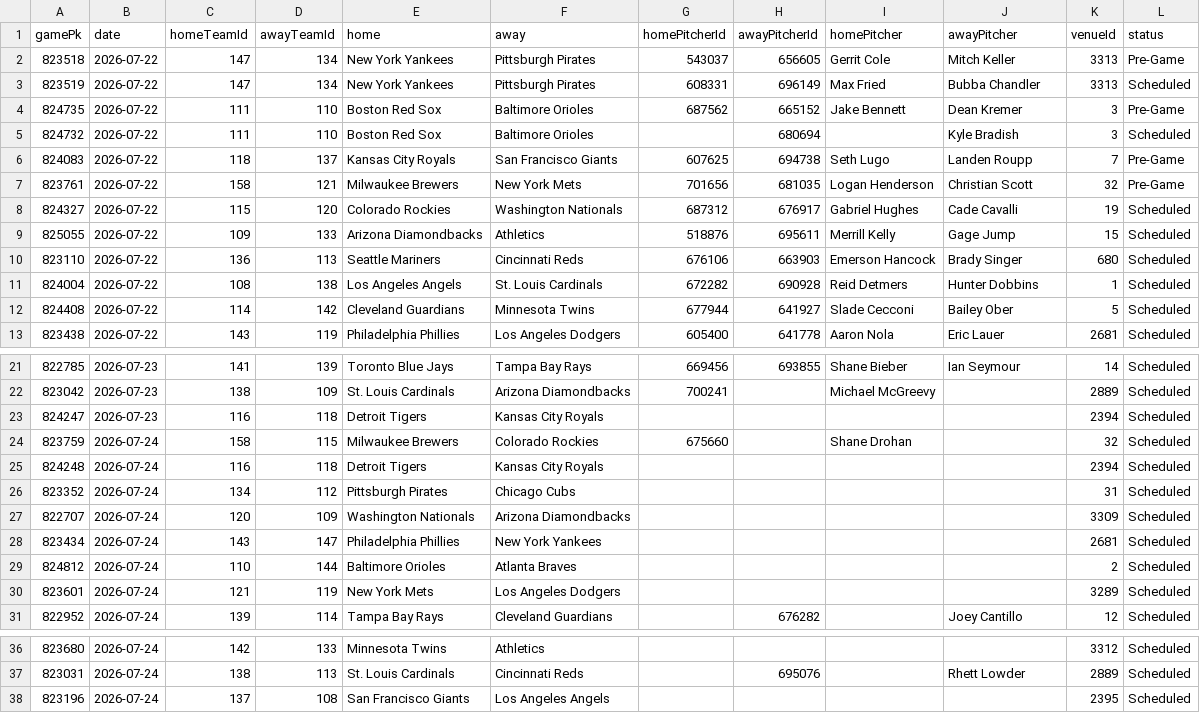
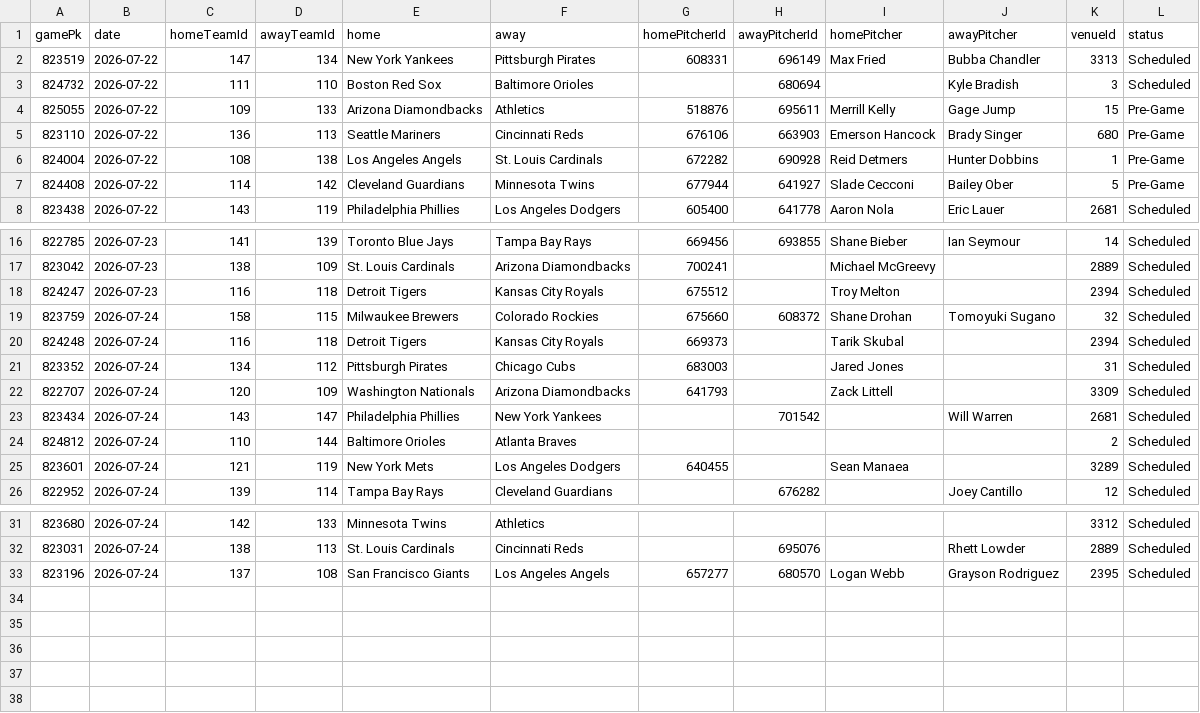
Before and after one commit to DanielTomaro13/MLB-Modelling, a CSV file: data/fixtures.csv, drawn as a sheet; only a part is shown, gaps mark what is left out.

```diff
--- a/data/fixtures.csv
+++ b/data/fixtures.csv
@@ -1,13 +1,8 @@
 gamePk,date,homeTeamId,awayTeamId,home,away,homePitcherId,awayPitcherId,homePitcher,awayPitcher,venueId,status
-823518,2026-07-22,147,134,New York Yankees,Pittsburgh Pirates,543037,656605,Gerrit Cole,Mitch Keller,3313,Pre-Game
 823519,2026-07-22,147,134,New York Yankees,Pittsburgh Pirates,608331,696149,Max Fried,Bubba Chandler,3313,Scheduled
-824735,2026-07-22,111,110,Boston Red Sox,Baltimore Orioles,687562,665152,Jake Bennett,Dean Kremer,3,Pre-Game
 824732,2026-07-22,111,110,Boston Red Sox,Baltimore Orioles,,680694,,Kyle Bradish,3,Scheduled
-824083,2026-07-22,118,137,Kansas City Royals,San Francisco Giants,607625,694738,Seth Lugo,Landen Roupp,7,Pre-Game
-823761,2026-07-22,158,121,Milwaukee Brewers,New York Mets,701656,681035,Logan Henderson,Christian Scott,32,Pre-Game
-824327,2026-07-22,115,120,Colorado Rockies,Washington Nationals,687312,676917,Gabriel Hughes,Cade Cavalli,19,Scheduled
-825055,2026-07-22,109,133,Arizona Diamondbacks,Athletics,518876,695611,Merrill Kelly,Gage Jump,15,Scheduled
-823110,2026-07-22,136,113,Seattle Mariners,Cincinnati Reds,676106,663903,Emerson Hancock,Brady Singer,680,Scheduled
-824004,2026-07-22,108,138,Los Angeles Angels,St. Louis Cardinals,672282,690928,Reid Detmers,Hunter Dobbins,1,Scheduled
-824408,2026-07-22,114,142,Cleveland Guardians,Minnesota Twins,677944,641927,Slade Cecconi,Bailey Ober,5,Scheduled
+825055,2026-07-22,109,133,Arizona Diamondbacks,Athletics,518876,695611,Merrill Kelly,Gage Jump,15,Pre-Game
+823110,2026-07-22,136,113,Seattle Mariners,Cincinnati Reds,676106,663903,Emerson Hancock,Brady Singer,680,Pre-Game
+824004,2026-07-22,108,138,Los Angeles Angels,St. Louis Cardinals,672282,690928,Reid Detmers,Hunter Dobbins,1,Pre-Game
+824408,2026-07-22,114,142,Cleveland Guardians,Minnesota Twins,677944,641927,Slade Cecconi,Bailey Ober,5,Pre-Game
 823438,2026-07-22,143,119,Philadelphia Phillies,Los Angeles Dodgers,605400,641778,Aaron Nola,Eric Lauer,2681,Scheduled
@@ -22,10 +17,10 @@ gamePk,date,homeTeamId,awayTeamId,home,away,homePitcherId,awayPitcherId,homePitc
 823042,2026-07-23,138,109,St. Louis Cardinals,Arizona Diamondbacks,700241,,Michael McGreevy,,2889,Scheduled
-824247,2026-07-23,116,118,Detroit Tigers,Kansas City Royals,,,,,2394,Scheduled
-823759,2026-07-24,158,115,Milwaukee Brewers,Colorado Rockies,675660,,Shane Drohan,,32,Scheduled
-824248,2026-07-24,116,118,Detroit Tigers,Kansas City Royals,,,,,2394,Scheduled
-823352,2026-07-24,134,112,Pittsburgh Pirates,Chicago Cubs,,,,,31,Scheduled
-822707,2026-07-24,120,109,Washington Nationals,Arizona Diamondbacks,,,,,3309,Scheduled
-823434,2026-07-24,143,147,Philadelphia Phillies,New York Yankees,,,,,2681,Scheduled
+824247,2026-07-23,116,118,Detroit Tigers,Kansas City Royals,675512,,Troy Melton,,2394,Scheduled
+823759,2026-07-24,158,115,Milwaukee Brewers,Colorado Rockies,675660,608372,Shane Drohan,Tomoyuki Sugano,32,Scheduled
+824248,2026-07-24,116,118,Detroit Tigers,Kansas City Royals,669373,,Tarik Skubal,,2394,Scheduled
+823352,2026-07-24,134,112,Pittsburgh Pirates,Chicago Cubs,683003,,Jared Jones,,31,Scheduled
+822707,2026-07-24,120,109,Washington Nationals,Arizona Diamondbacks,641793,,Zack Littell,,3309,Scheduled
+823434,2026-07-24,143,147,Philadelphia Phillies,New York Yankees,,701542,,Will Warren,2681,Scheduled
 824812,2026-07-24,110,144,Baltimore Orioles,Atlanta Braves,,,,,2,Scheduled
-823601,2026-07-24,121,119,New York Mets,Los Angeles Dodgers,,,,,3289,Scheduled
+823601,2026-07-24,121,119,New York Mets,Los Angeles Dodgers,640455,,Sean Manaea,,3289,Scheduled
 822952,2026-07-24,139,114,Tampa Bay Rays,Cleveland Guardians,,676282,,Joey Cantillo,12,Scheduled
@@ -37,2 +32,2 @@ gamePk,date,homeTeamId,awayTeamId,home,away,homePitcherId,awayPitcherId,homePitc
 823031,2026-07-24,138,113,St. Louis Cardinals,Cincinnati Reds,,695076,,Rhett Lowder,2889,Scheduled
-823196,2026-07-24,137,108,San Francisco Giants,Los Angeles Angels,,,,,2395,Scheduled
+823196,2026-07-24,137,108,San Francisco Giants,Los Angeles Angels,657277,680570,Logan Webb,Grayson Rodriguez,2395,Scheduled
```
Also changed, not shown: reports/predictions.csv, 3 other files.
